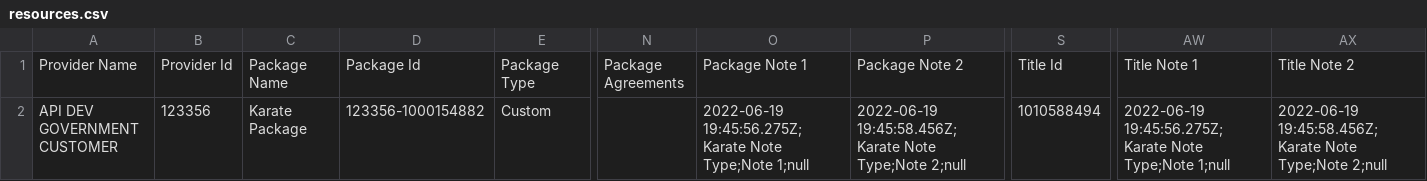
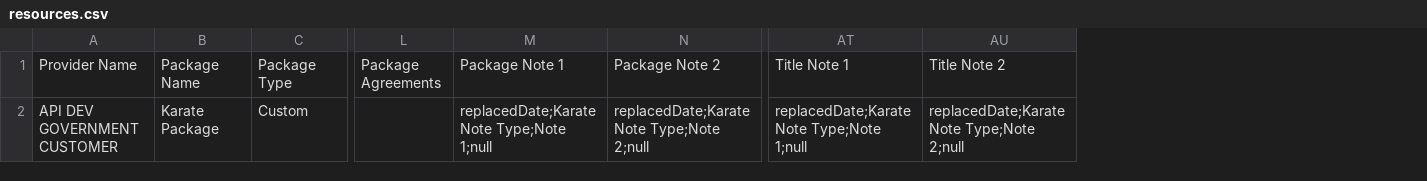
Before and after one commit to folio-org/folio-integration-tests, a CSV file: mod-kb-ebsco-java/src/main/resources/spitfire/mod-kb-ebsco-java/features/samples/export/csv/resources.csv, drawn as a sheet; only a part is shown, gaps mark what is left out; removed rows and columns are numbered as before the commit, all else as after; the diff names each change by its address in the sheet, - before the commit and + after, or states it on an @@ line.

Commit message:
Replace actual dates to constant

```diff
--- a/mod-kb-ebsco-java/src/main/resources/spitfire/mod-kb-ebsco-java/features/samples/export/csv/resources.csv
+++ b/mod-kb-ebsco-java/src/main/resources/spitfire/mod-kb-ebsco-java/features/samples/export/csv/resources.csv
-column B, rows 1-2: Provider Id | 123356
-column D, rows 1-2: Package Id | 123356-1000154882
-column S, rows 1-2: Title Id | 1010588494
-M2: 2022-06-19 19:45:56.275Z;Karate Note Type;Note…
+M2: replacedDate;Karate Note Type;Note…
-N2: 2022-06-19 19:45:58.456Z;Karate Note Type;Note…
+N2: replacedDate;Karate Note Type;Note…
-AT2: 2022-06-19 19:45:56.275Z;Karate Note Type;Note…
+AT2: replacedDate;Karate Note Type;Note…
-AU2: 2022-06-19 19:45:58.456Z;Karate Note Type;Note…
+AU2: replacedDate;Karate Note Type;Note…
```
Also changed, not shown: mod-kb-ebsco-java/src/main/resources/spitfire/mod-kb-ebsco-java/features/samples/export/csv/packageWithSelectedTitles.csv, mod-kb-ebsco-java/src/main/resources/spitfire/mod-kb-ebsco-java/features/samples/export/csv/packageWithTitles.csv, 5 other files.
